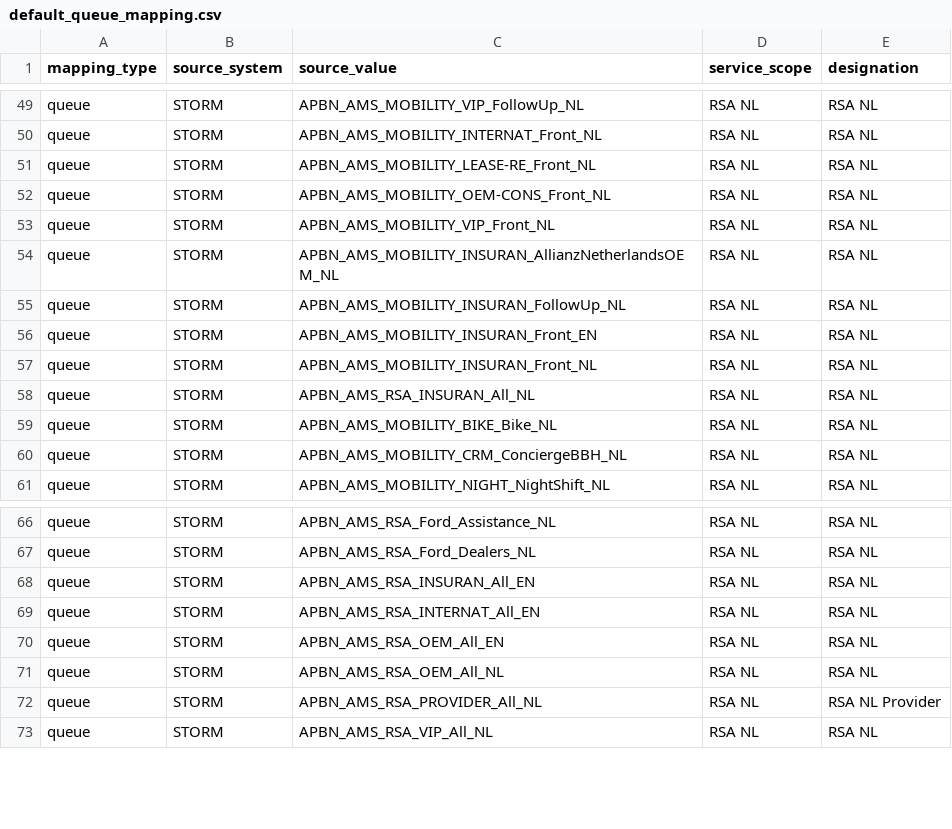
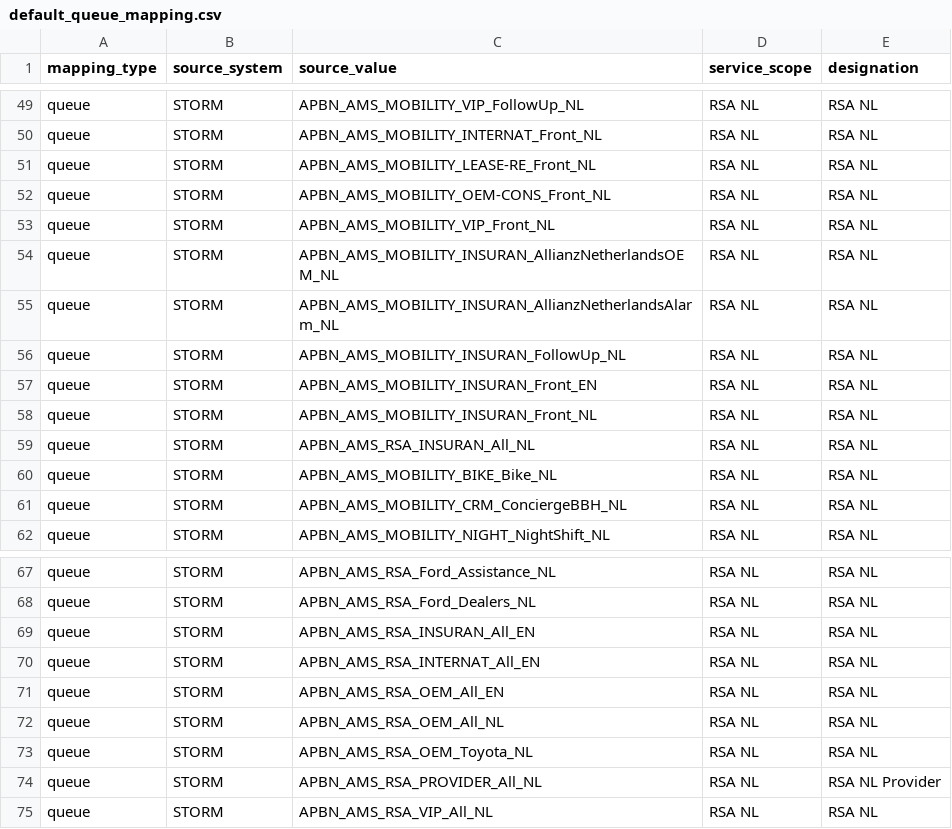
Before and after one commit to 44rive/WFMHub-Portable, a CSV file: config/default_queue_mapping.csv, drawn as a sheet; only a part is shown, gaps mark what is left out; the diff names each change by its address in the sheet, - before the commit and + after, or states it on an @@ line.

Commit message:
Release v0.28.0 persistent data and Power BI layer

```diff
--- a/config/default_queue_mapping.csv
+++ b/config/default_queue_mapping.csv
+row 55: queue | STORM | APBN_AMS_MOBILITY_INSURAN_AllianzNetherlandsAlarm_NL | RSA NL | RSA NL
+row 73: queue | STORM | APBN_AMS_RSA_OEM_Toyota_NL | RSA NL | RSA NL
```
Also changed, not shown: 46 other files.
